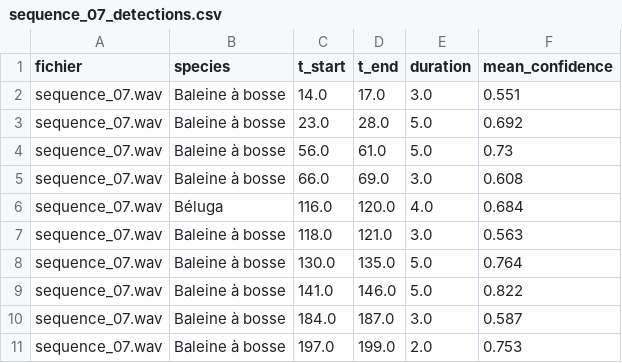
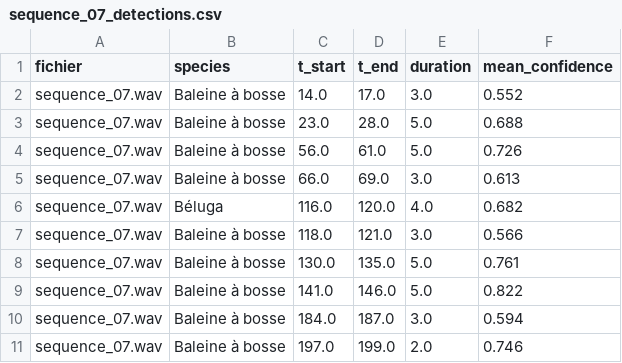
Before and after one commit to mastercoder1999/ia_hack_2026, a CSV file: annotations_after_training/sequence_07_detections.csv, drawn as a sheet.

```diff
--- a/annotations_after_training/sequence_07_detections.csv
+++ b/annotations_after_training/sequence_07_detections.csv
@@ -1,11 +1,11 @@
 fichier,species,t_start,t_end,duration,mean_confidence
-sequence_07.wav,Baleine à bosse,14.0,17.0,3.0,0.551
-sequence_07.wav,Baleine à bosse,23.0,28.0,5.0,0.692
-sequence_07.wav,Baleine à bosse,56.0,61.0,5.0,0.73
-sequence_07.wav,Baleine à bosse,66.0,69.0,3.0,0.608
-sequence_07.wav,Béluga,116.0,120.0,4.0,0.684
-sequence_07.wav,Baleine à bosse,118.0,121.0,3.0,0.563
-sequence_07.wav,Baleine à bosse,130.0,135.0,5.0,0.764
+sequence_07.wav,Baleine à bosse,14.0,17.0,3.0,0.552
+sequence_07.wav,Baleine à bosse,23.0,28.0,5.0,0.688
+sequence_07.wav,Baleine à bosse,56.0,61.0,5.0,0.726
+sequence_07.wav,Baleine à bosse,66.0,69.0,3.0,0.613
+sequence_07.wav,Béluga,116.0,120.0,4.0,0.682
+sequence_07.wav,Baleine à bosse,118.0,121.0,3.0,0.566
+sequence_07.wav,Baleine à bosse,130.0,135.0,5.0,0.761
 sequence_07.wav,Baleine à bosse,141.0,146.0,5.0,0.822
-sequence_07.wav,Baleine à bosse,184.0,187.0,3.0,0.587
-sequence_07.wav,Baleine à bosse,197.0,199.0,2.0,0.753
+sequence_07.wav,Baleine à bosse,184.0,187.0,3.0,0.594
+sequence_07.wav,Baleine à bosse,197.0,199.0,2.0,0.746
```
Also changed, not shown: annotations_after_training/sequence_06_detections.csv, annotations_after_training/sequence_10_detections.csv, 6 other files.
